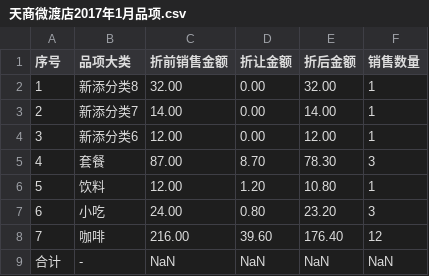
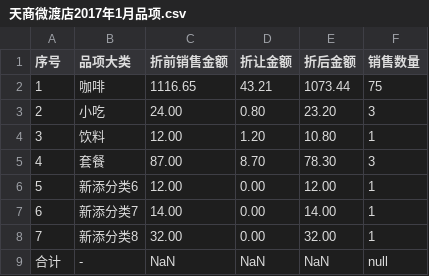
Before and after one commit to frank-young/seek, a CSV file: frontend/src/orderprint/item/天商微渡店2017年1月品项.csv, drawn as a sheet.

```diff
--- a/frontend/src/orderprint/item/天商微渡店2017年1月品项.csv
+++ b/frontend/src/orderprint/item/天商微渡店2017年1月品项.csv
@@ -1,9 +1,9 @@
 "序号","品项大类","折前销售金额","折让金额","折后金额","销售数量"
-1,"新添分类8","32.00","0.00","32.00",1
-2,"新添分类7","14.00","0.00","14.00",1
-3,"新添分类6","12.00","0.00","12.00",1
+1,"咖啡","1116.65","43.21","1073.44",75
+2,"小吃","24.00","0.80","23.20",3
+3,"饮料","12.00","1.20","10.80",1
 4,"套餐","87.00","8.70","78.30",3
-5,"饮料","12.00","1.20","10.80",1
-6,"小吃","24.00","0.80","23.20",3
-7,"咖啡","216.00","39.60","176.40",12
-"合计","-","NaN","NaN","NaN","NaN"
+5,"新添分类6","12.00","0.00","12.00",1
+6,"新添分类7","14.00","0.00","14.00",1
+7,"新添分类8","32.00","0.00","32.00",1
+"合计","-","NaN","NaN","NaN",null
```
Also changed, not shown: frontend/src/orderprint/item/天商微渡店2016年12月品项.csv, 5 other files.
